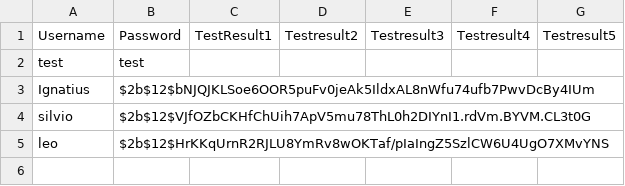
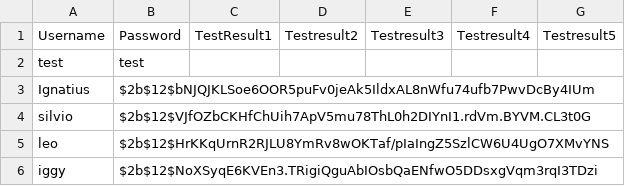
Before and after one commit to IggyMeagher/major-project, a CSV file: user_data.csv, drawn as a sheet; the diff names each change by its address in the sheet, - before the commit and + after, or states it on an @@ line.

Commit message:
Made it so it loops through csv, recording index and username for data to be stored later + removed globals

```diff
--- a/user_data.csv
+++ b/user_data.csv
+row 6: iggy | $2b$12$NoXSyqE6KVEn3.TRigiQguAbIOsbQaENfwO5DDsxgVqm3rqI3TDzi
```
Also changed, not shown: FruitsAndVegetables.csv, 3 other files.
